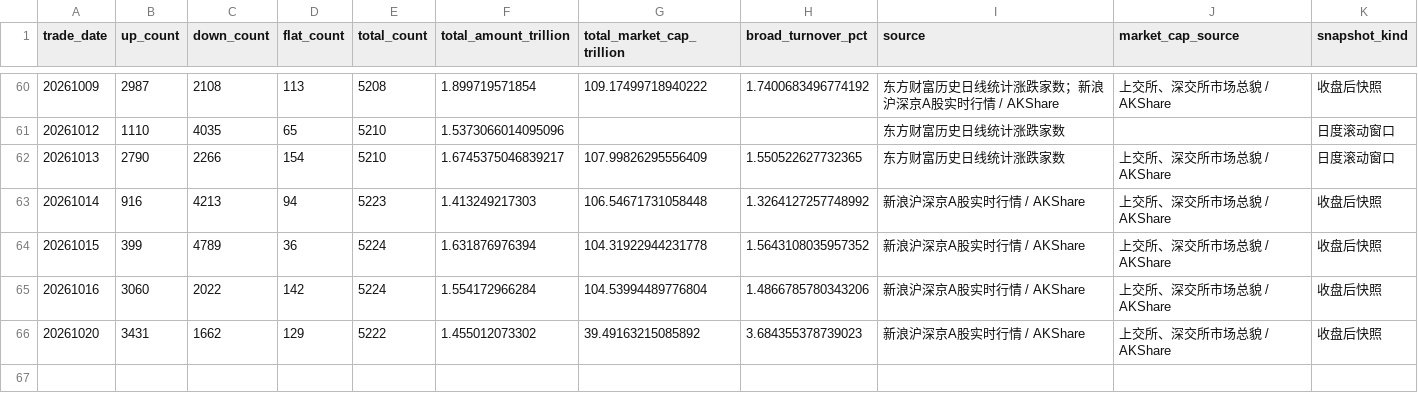
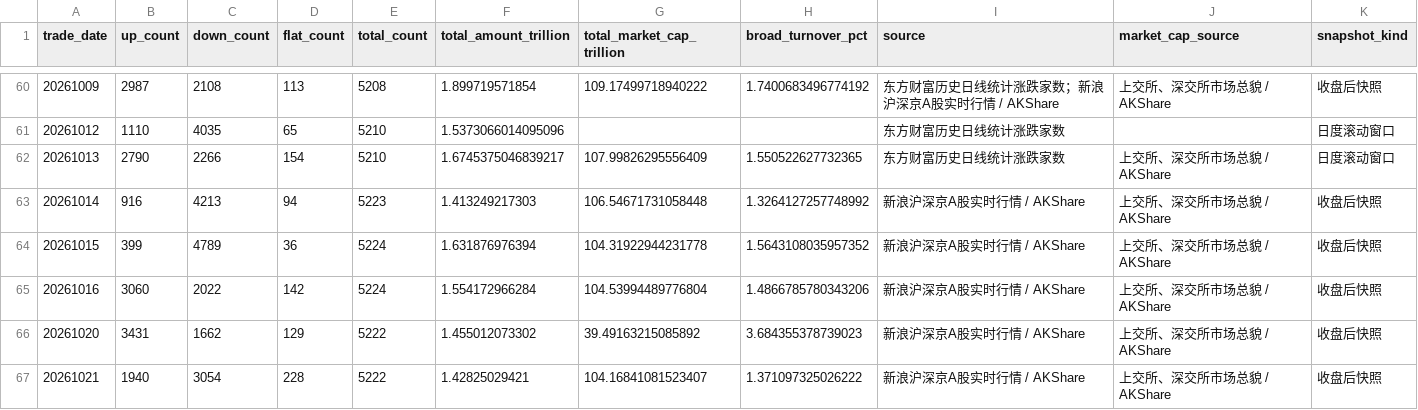
Before and after one commit to littlepeachh/macroscope-dashboard-v9, a CSV file: data/breadth.csv, drawn as a sheet; only a part is shown, gaps mark what is left out.

```diff
--- a/data/breadth.csv
+++ b/data/breadth.csv
@@ -66 +66,2 @@
 20261020,3431,1662,129,5222,1.455012073302,39.49163215085892,3.684355378739023,新浪沪深京A股实时行情 / AKShare,上交所、深交所市场总貌 / AKShare,收盘后快照
+20261021,1940,3054,228,5222,1.42825029421,104.16841081523407,1.371097325026222,新浪沪深京A股实时行情 / AKShare,上交所、深交所市场总貌 / AKShare,收盘后快照
```
Also changed, not shown: data/crowding.csv, data/deviation.csv, 6 other files.
